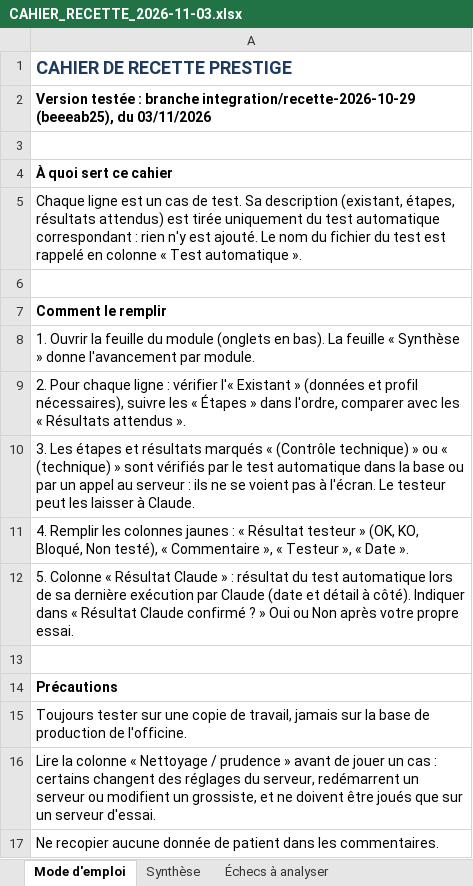
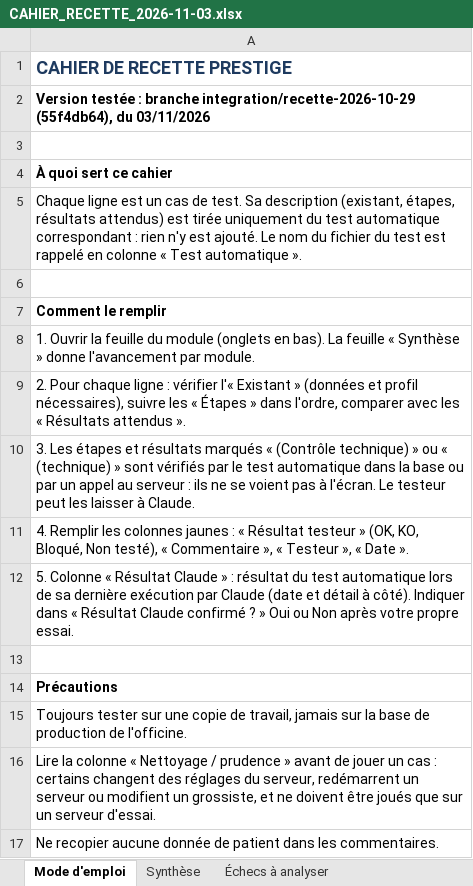
Before and after one commit to airm5500/prestige, an Excel workbook: docs/notices/codex-serie-2026-11-03/CAHIER_RECETTE_2026-11-03.xlsx, sheet Mode d'emploi, drawn as a sheet; values as stored, in another font and other column widths than the file's, no borders; the diff names each change by its address in the sheet, - before the commit and + after, or states it on an @@ line.

```diff
--- a/docs/notices/codex-serie-2026-11-03/CAHIER_RECETTE_2026-11-03.xlsx (sheet Mode d'emploi)
+++ b/docs/notices/codex-serie-2026-11-03/CAHIER_RECETTE_2026-11-03.xlsx (sheet Mode d'emploi)
-A2: …branche integration/recette-2026-10-29 (beeeab25), du 03/11/2026
+A2: …branche integration/recette-2026-10-29 (55f4db64), du 03/11/2026
```
Also changed, not shown: sheet Centre de support et administra, sheet Synthèse, sheet Échecs à analyser, sheet Fidélité, sheet Performances, sheet Vente en dépôt, 17 more sheets, docs/recette/CAHIER_RECETTE_2026-11-03.xlsx, 1 other file.
